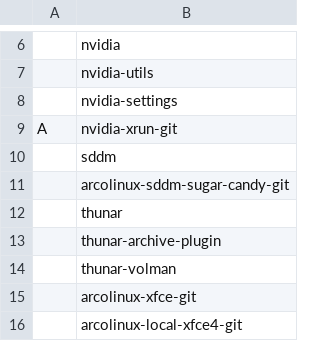
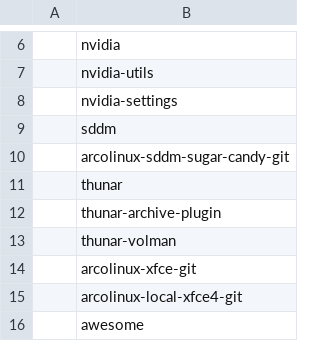
Before and after one commit to NiklasFeurstein/firex, a CSV file: programs.csv, drawn as a sheet; only a part is shown, gaps mark what is left out; the shorter side is filled out with more unchanged rows; the diff names each change by its address in the sheet, - before the commit and + after, or states it on an @@ line.

Commit message:
remove xrun for optimus

```diff
--- a/programs.csv
+++ b/programs.csv
-row 9: A | nvidia-xrun-git
```
